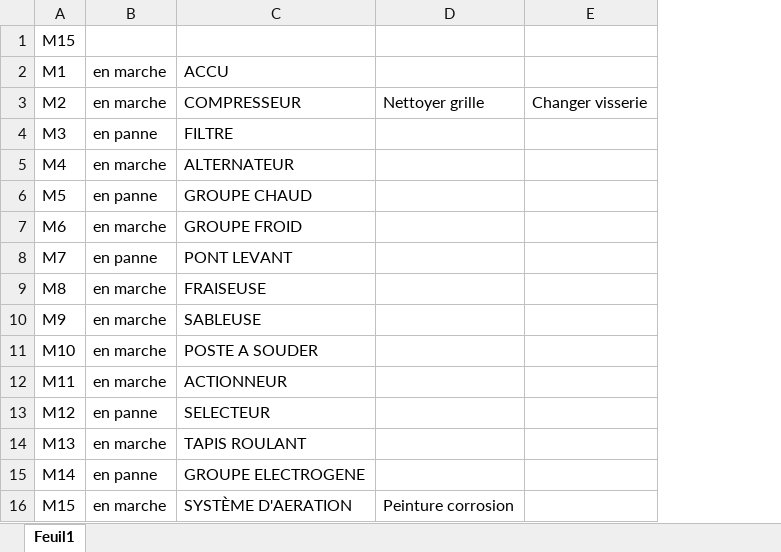
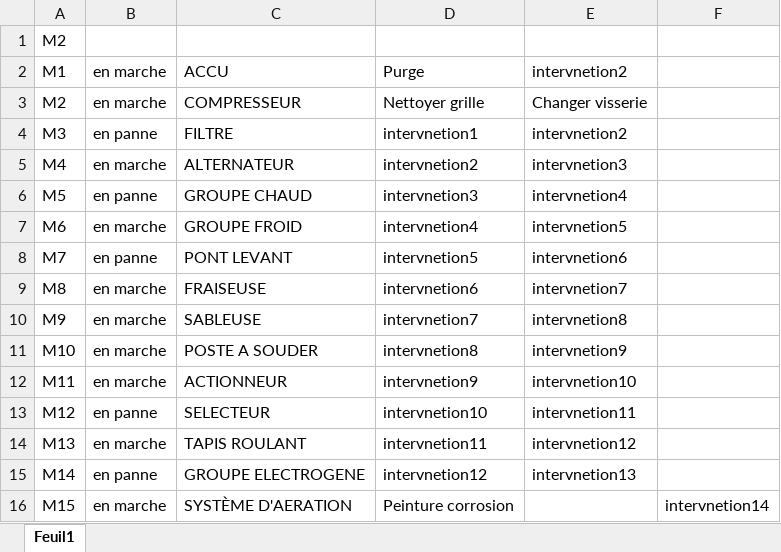
Before and after one commit to ninocrts/Projet-GMAO, an Excel workbook: Macro.xlsm, sheet Feuil1, drawn as a sheet; values as stored, in another font and other column widths than the file's, no borders; removed rows and columns are numbered as before the commit, all else as after; the diff names each change by its address in the sheet, - before the commit and + after, or states it on an @@ line.

```diff
--- a/Macro.xlsm (sheet Feuil1)
+++ b/Macro.xlsm (sheet Feuil1)
-column E, row 3: Changer visserie
+column E, rows 2-15: intervnetion2 | Changer visserie | intervnetion2 | intervnetion3 | intervnetion4 | intervnetion5 | intervnetion6 | intervnetion7 | intervnetion8 | intervnetion9 | intervnetion10 | intervnetion11 | intervnetion12 | intervnetion13
+column F, row 16: intervnetion14
-A1: M15
+A1: M2
-D2: (empty)
+D2: Purge
-D4: (empty)
+D4: intervnetion1
-D5: (empty)
+D5: intervnetion2
-D6: (empty)
+D6: intervnetion3
-D7: (empty)
+D7: intervnetion4
-D8: (empty)
+D8: intervnetion5
-D9: (empty)
+D9: intervnetion6
-D10: (empty)
+D10: intervnetion7
-D11: (empty)
+D11: intervnetion8
-D12: (empty)
+D12: intervnetion9
-D13: (empty)
+D13: intervnetion10
-D14: (empty)
+D14: intervnetion11
-D15: (empty)
+D15: intervnetion12
```
Also changed, not shown: 9 other files.
